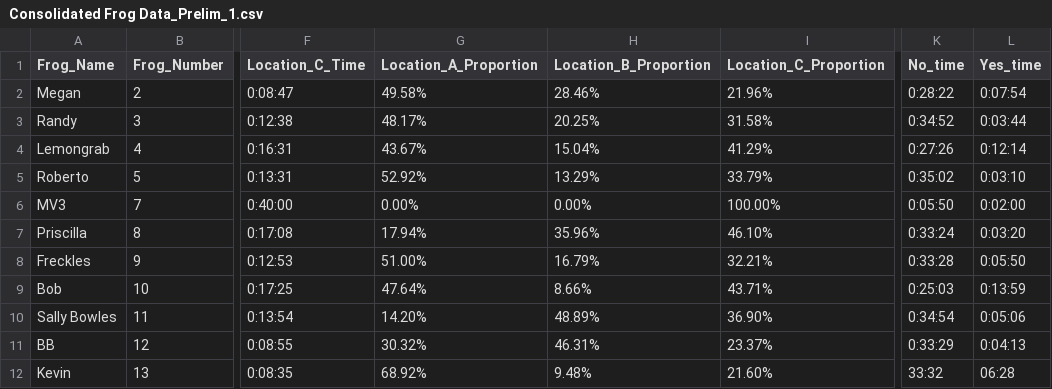
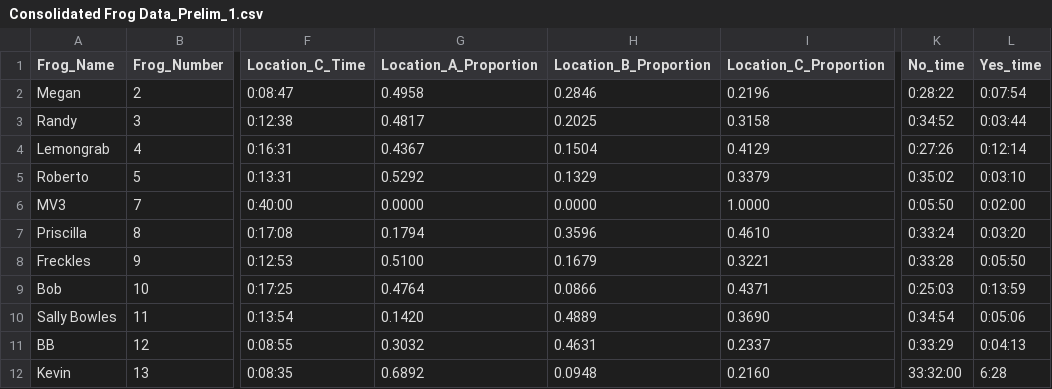
Before and after one commit to rprok002/Reproducible-Science, a CSV file: Dissertation/Consolidated Frog Data_Prelim_1.csv, drawn as a sheet; only a part is shown, gaps mark what is left out; the diff names each change by its address in the sheet, - before the commit and + after, or states it on an @@ line.

```diff
--- a/Dissertation/Consolidated Frog Data_Prelim_1.csv
+++ b/Dissertation/Consolidated Frog Data_Prelim_1.csv
-G2 (Location_A_Proportion): 49.58%
+G2 (Location_A_Proportion): 0.4958
-H2 (Location_B_Proportion): 28.46%
+H2 (Location_B_Proportion): 0.2846
-I2 (Location_C_Proportion): 21.96%
+I2 (Location_C_Proportion): 0.2196
-G3 (Location_A_Proportion): 48.17%
+G3 (Location_A_Proportion): 0.4817
-H3 (Location_B_Proportion): 20.25%
+H3 (Location_B_Proportion): 0.2025
-I3 (Location_C_Proportion): 31.58%
+I3 (Location_C_Proportion): 0.3158
-G4 (Location_A_Proportion): 43.67%
+G4 (Location_A_Proportion): 0.4367
-H4 (Location_B_Proportion): 15.04%
+H4 (Location_B_Proportion): 0.1504
-I4 (Location_C_Proportion): 41.29%
+I4 (Location_C_Proportion): 0.4129
-G5 (Location_A_Proportion): 52.92%
+G5 (Location_A_Proportion): 0.5292
-H5 (Location_B_Proportion): 13.29%
+H5 (Location_B_Proportion): 0.1329
-I5 (Location_C_Proportion): 33.79%
+I5 (Location_C_Proportion): 0.3379
-G6 (Location_A_Proportion): 0.00%
+G6 (Location_A_Proportion): 0.0000
-H6 (Location_B_Proportion): 0.00%
+H6 (Location_B_Proportion): 0.0000
-I6 (Location_C_Proportion): 100.00%
+I6 (Location_C_Proportion): 1.0000
-G7 (Location_A_Proportion): 17.94%
+G7 (Location_A_Proportion): 0.1794
-H7 (Location_B_Proportion): 35.96%
+H7 (Location_B_Proportion): 0.3596
-I7 (Location_C_Proportion): 46.10%
+I7 (Location_C_Proportion): 0.4610
-G8 (Location_A_Proportion): 51.00%
+G8 (Location_A_Proportion): 0.5100
-H8 (Location_B_Proportion): 16.79%
+H8 (Location_B_Proportion): 0.1679
-I8 (Location_C_Proportion): 32.21%
+I8 (Location_C_Proportion): 0.3221
-G9 (Location_A_Proportion): 47.64%
+G9 (Location_A_Proportion): 0.4764
-H9 (Location_B_Proportion): 8.66%
+H9 (Location_B_Proportion): 0.0866
-I9 (Location_C_Proportion): 43.71%
+I9 (Location_C_Proportion): 0.4371
-G10 (Location_A_Proportion): 14.20%
+G10 (Location_A_Proportion): 0.1420
-H10 (Location_B_Proportion): 48.89%
+H10 (Location_B_Proportion): 0.4889
-I10 (Location_C_Proportion): 36.90%
+I10 (Location_C_Proportion): 0.3690
-G11 (Location_A_Proportion): 30.32%
+G11 (Location_A_Proportion): 0.3032
-H11 (Location_B_Proportion): 46.31%
+H11 (Location_B_Proportion): 0.4631
-I11 (Location_C_Proportion): 23.37%
+I11 (Location_C_Proportion): 0.2337
-G12 (Location_A_Proportion): 68.92%
+G12 (Location_A_Proportion): 0.6892
-H12 (Location_B_Proportion): 9.48%
+H12 (Location_B_Proportion): 0.0948
-I12 (Location_C_Proportion): 21.60%
+I12 (Location_C_Proportion): 0.2160
-K12 (No_time): 33:32
+K12 (No_time): 33:32:00
-L12 (Yes_time): 06:28
+L12 (Yes_time): 6:28
```
Also changed, not shown: 2 other files.
